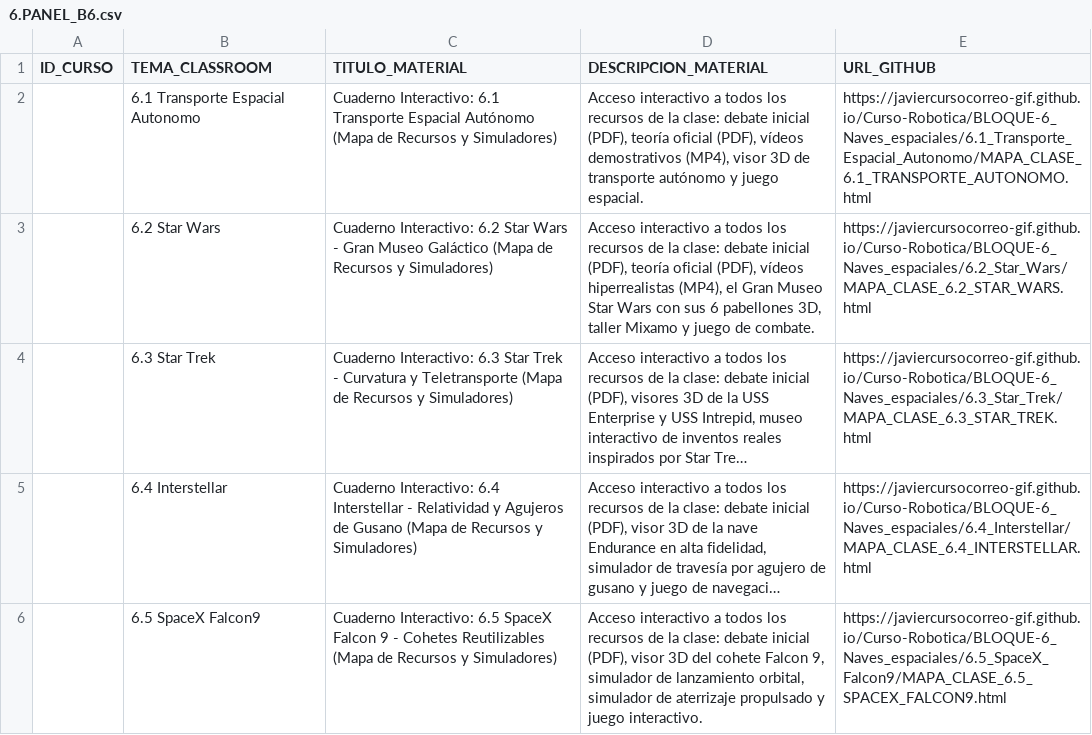
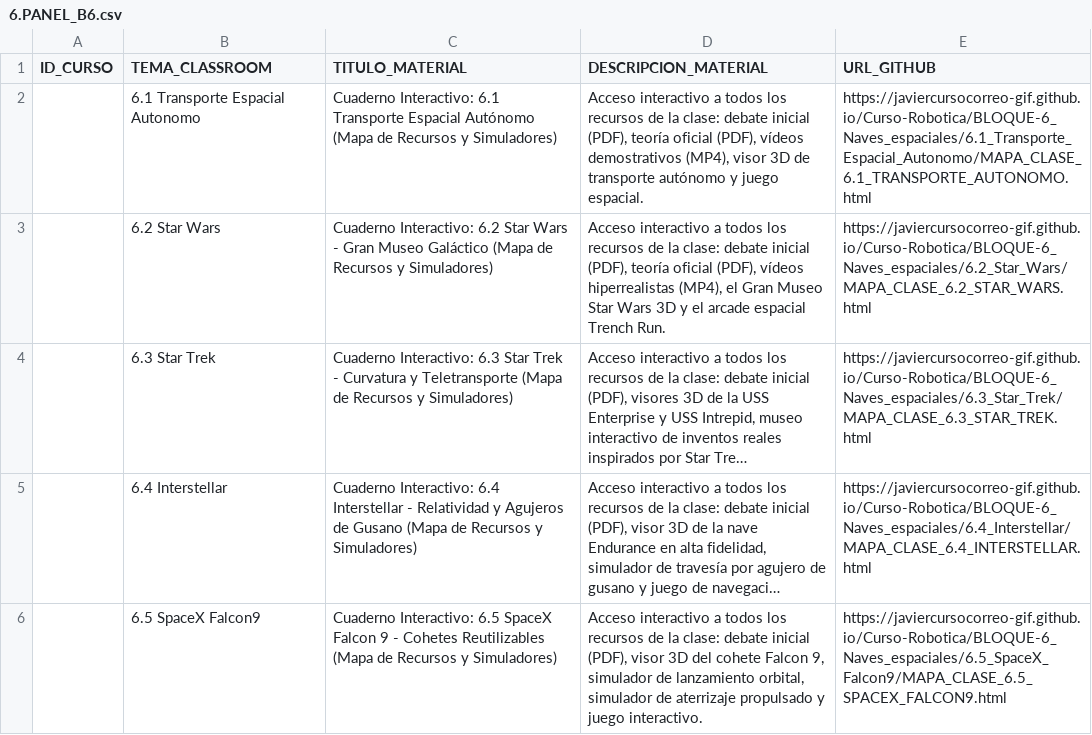
Before and after one commit to javiercursocorreo-gif/Curso-Robotica, a CSV file: PANELES_CSV/6.PANEL_B6.csv, drawn as a sheet; only a part is shown; long unchanged cells end in …; the diff names each change by its address in the sheet, - before the commit and + after, or states it on an @@ line.

Commit message:
Fix 6.2 Star Wars: single Gran Museo box in Fase 2, remove duplicated Mixamo in Fase 3, full 3D X-Wing Trench Run arcade in P4.JUEGO

```diff
--- a/PANELES_CSV/6.PANEL_B6.csv
+++ b/PANELES_CSV/6.PANEL_B6.csv
-D3 (DESCRIPCION_MATERIAL): …Star Wars con sus 6 pabellones 3D, taller Mixamo y juego de combate.
+D3 (DESCRIPCION_MATERIAL): …Star Wars 3D y el arcade espacial Trench Run.
```
Also changed, not shown: 3 other files.
